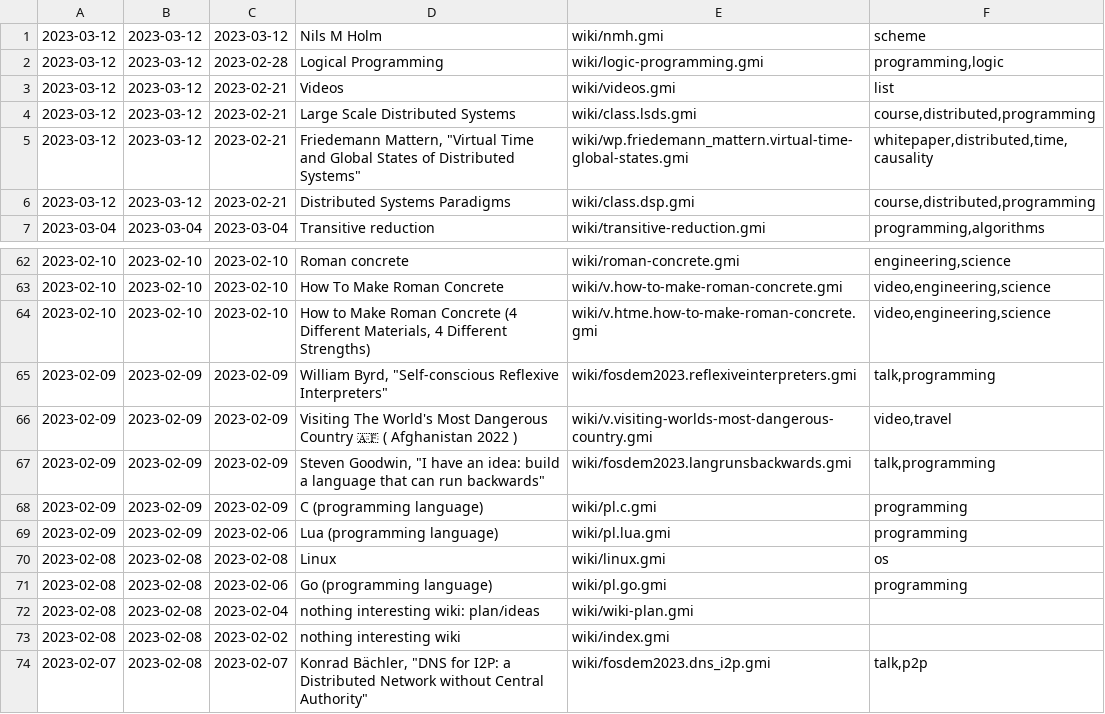
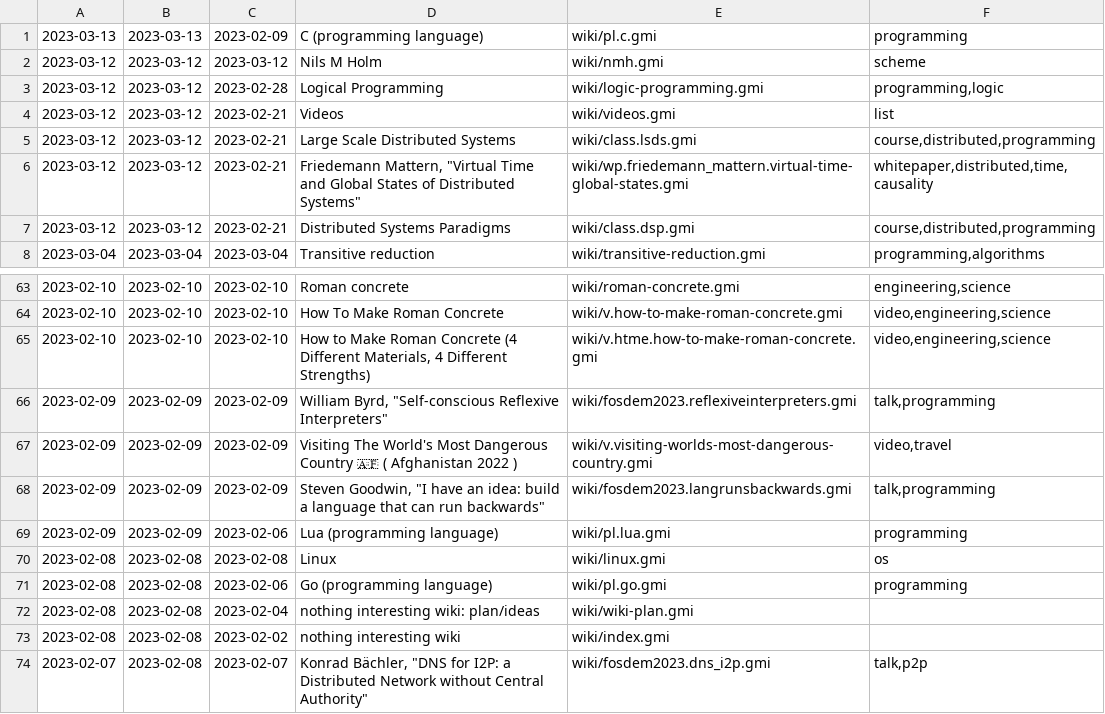
Before and after one commit to siiky/siiky.github.io, a TSV file: wiki-meta.tsv, drawn as a sheet; only a part is shown, gaps mark what is left out.

Commit message:
Update tinylog & wiki/pl.c.gmi

```diff
--- a/wiki-meta.tsv
+++ b/wiki-meta.tsv
@@ -1 +1,2 @@
+2023-03-13	2023-03-13	2023-02-09	C (programming language)	wiki/pl.c.gmi	programming
 2023-03-12	2023-03-12	2023-03-12	Nils M Holm	wiki/nmh.gmi	scheme
@@ -67,3 +68,2 @@
 2023-02-09	2023-02-09	2023-02-09	Steven Goodwin, "I have an idea: build a language that can run backwards"	wiki/fosdem2023.langrunsbackwards.gmi	talk,programming
-2023-02-09	2023-02-09	2023-02-09	C (programming language)	wiki/pl.c.gmi	programming
 2023-02-09	2023-02-09	2023-02-06	Lua (programming language)	wiki/pl.lua.gmi	programming
```
Also changed, not shown: 11 other files.
